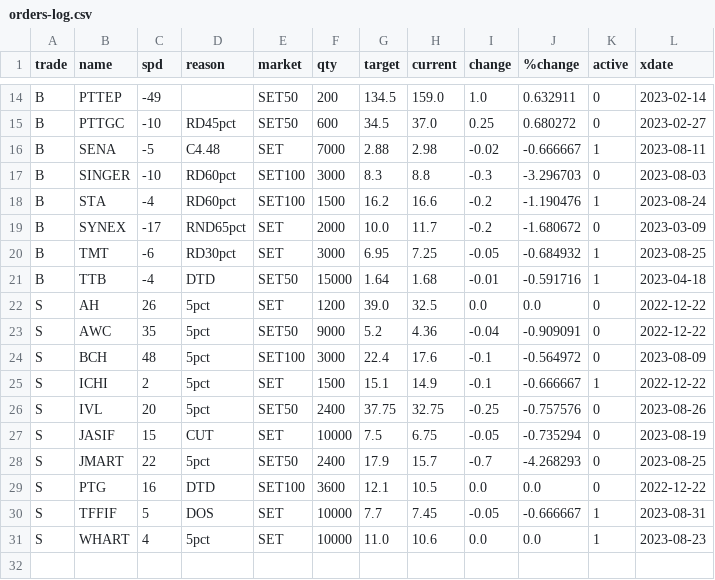
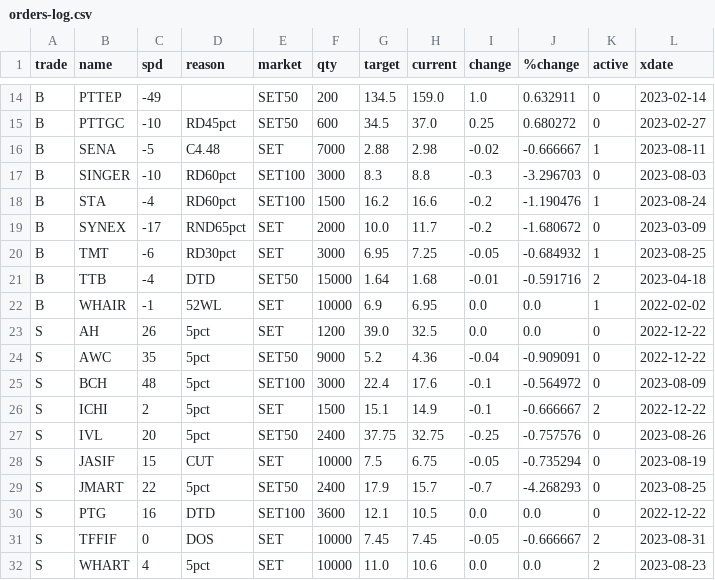
Before and after one commit to santimcs/obsidian-git-sync, a CSV file: Data/orders-log.csv, drawn as a sheet; only a part is shown, gaps mark what is left out.

```diff
--- a/Data/orders-log.csv
+++ b/Data/orders-log.csv
@@ -20,3 +20,4 @@ B,SYNEX,-17,RND65pct,SET,2000,10.0,11.7,-0.2,-1.680672,0,2023-03-09
 B,TMT,-6,RD30pct,SET,3000,6.95,7.25,-0.05,-0.684932,1,2023-08-25
-B,TTB,-4,DTD,SET50,15000,1.64,1.68,-0.01,-0.591716,1,2023-04-18
+B,TTB,-4,DTD,SET50,15000,1.64,1.68,-0.01,-0.591716,2,2023-04-18
+B,WHAIR,-1,52WL,SET,10000,6.9,6.95,0.0,0.0,1,2022-02-02
 S,AH,26,5pct,SET,1200,39.0,32.5,0.0,0.0,0,2022-12-22
@@ -24,3 +25,3 @@ S,AWC,35,5pct,SET50,9000,5.2,4.36,-0.04,-0.909091,0,2022-12-22
 S,BCH,48,5pct,SET100,3000,22.4,17.6,-0.1,-0.564972,0,2023-08-09
-S,ICHI,2,5pct,SET,1500,15.1,14.9,-0.1,-0.666667,1,2022-12-22
+S,ICHI,2,5pct,SET,1500,15.1,14.9,-0.1,-0.666667,2,2022-12-22
 S,IVL,20,5pct,SET50,2400,37.75,32.75,-0.25,-0.757576,0,2023-08-26
@@ -29,3 +30,3 @@ S,JMART,22,5pct,SET50,2400,17.9,15.7,-0.7,-4.268293,0,2023-08-25
 S,PTG,16,DTD,SET100,3600,12.1,10.5,0.0,0.0,0,2022-12-22
-S,TFFIF,5,DOS,SET,10000,7.7,7.45,-0.05,-0.666667,1,2023-08-31
-S,WHART,4,5pct,SET,10000,11.0,10.6,0.0,0.0,1,2023-08-23
+S,TFFIF,0,DOS,SET,10000,7.45,7.45,-0.05,-0.666667,2,2023-08-31
+S,WHART,4,5pct,SET,10000,11.0,10.6,0.0,0.0,2,2023-08-23
```
Also changed, not shown: Data/Price-for-Order.csv.
